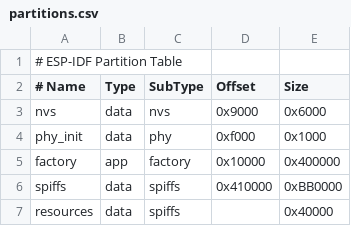
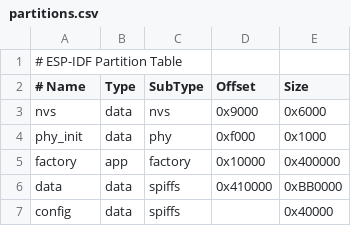
Before and after one commit to VogelPapaFinn/SensorBoard_FW, a CSV file: partitions.csv, drawn as a sheet.

Commit message:
Added default configurations; Created data and config partition; Deactivated webserver communication; Implemented ConfigManager; Implemented WIP SensorManager; Implemented FileManager;

```diff
--- a/partitions.csv
+++ b/partitions.csv
@@ -5,3 +5,3 @@ phy_init, data, phy,     0xf000,   0x1000,
 factory,  app,  factory, 0x10000,  0x400000,
-spiffs,   data, spiffs,  0x410000, 0xBB0000,
-resources,data, spiffs,          , 0x40000
+data,     data, spiffs,  0x410000, 0xBB0000,
+config,   data, spiffs,          , 0x40000
```
Also changed, not shown: 27 other files.
